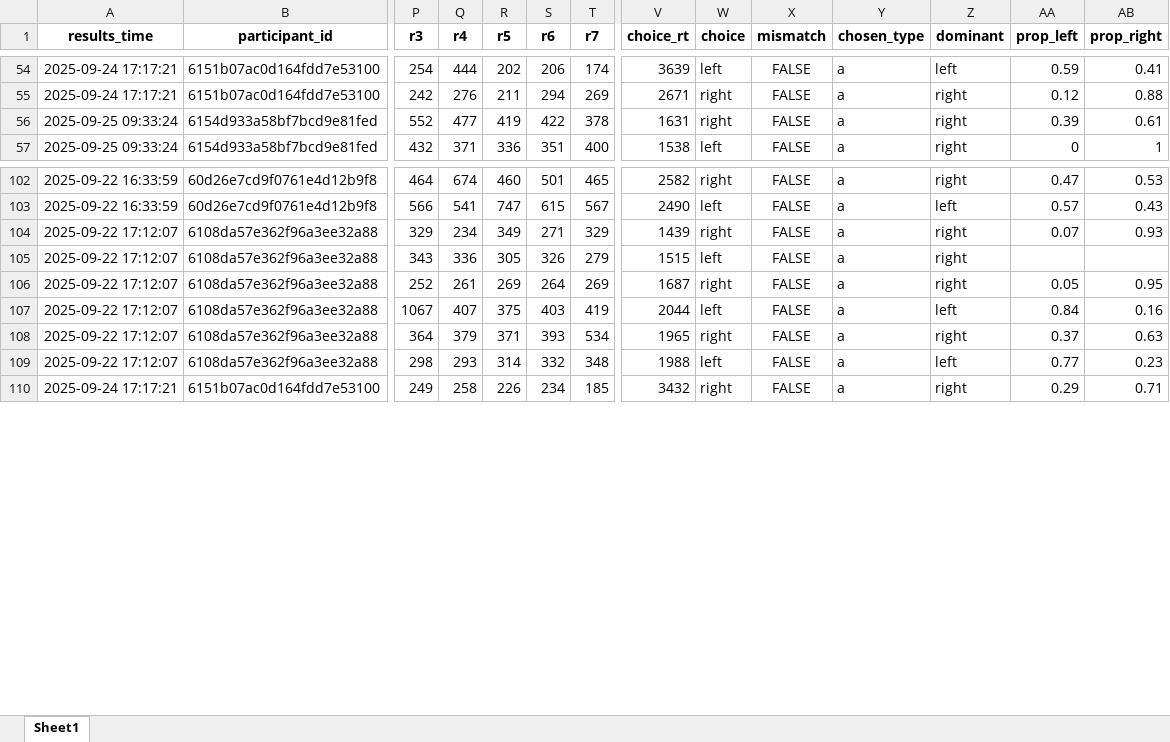
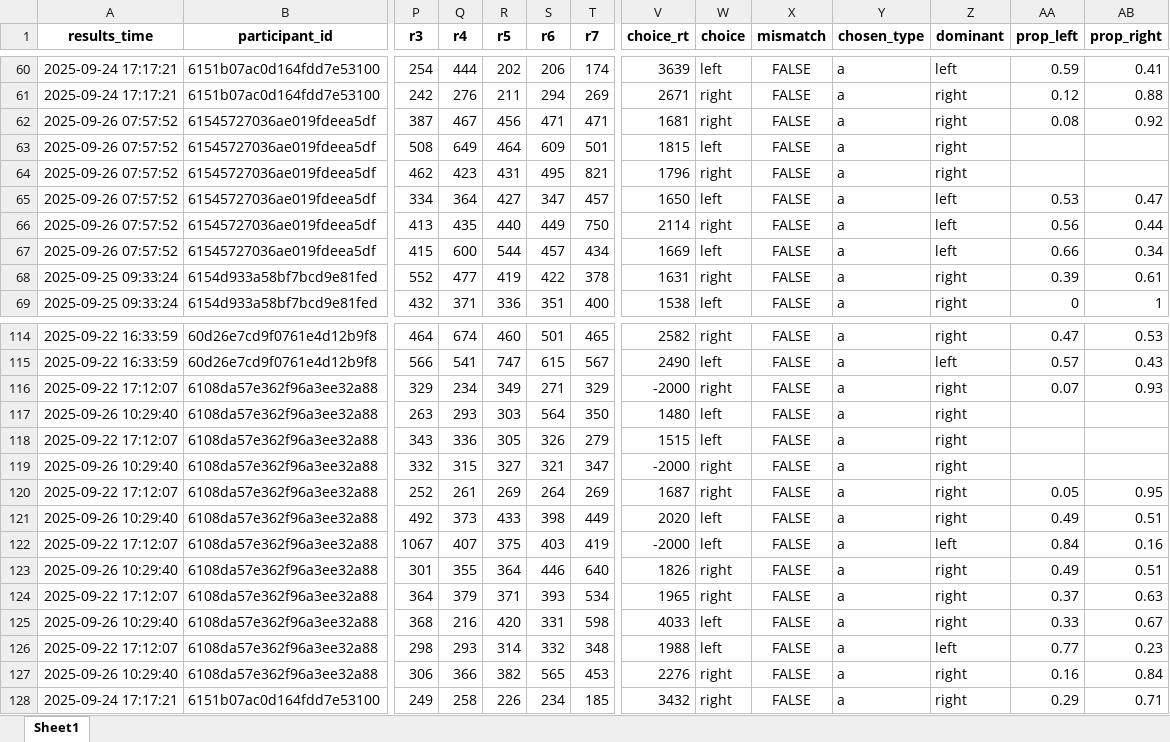
Before and after one commit to partigabor/pcibex-hun, an Excel workbook: results.xlsx, sheet Sheet1, drawn as a sheet; only a part is shown, gaps mark what is left out; values as stored, in another font and other column widths than the file's, no borders; addresses are those after the commit; rows hold the shown columns only; the diff covers the shown part only; the diff names each change by its address in the sheet, - before the commit and + after, or states it on an @@ line.

```diff
--- a/results.xlsx (sheet Sheet1)
+++ b/results.xlsx (sheet Sheet1)
+row 62: 2025-09-26 07:57:52 | 61545727036ae019fdeea5df | 387 | 467 | 456 | 471 | 471 | 1681 | right | FALSE | a | right | 0.08 | 0.92
+row 63: 2025-09-26 07:57:52 | 61545727036ae019fdeea5df | 508 | 649 | 464 | 609 | 501 | 1815 | left | FALSE | a | right
+row 64: 2025-09-26 07:57:52 | 61545727036ae019fdeea5df | 462 | 423 | 431 | 495 | 821 | 1796 | right | FALSE | a | right
+row 65: 2025-09-26 07:57:52 | 61545727036ae019fdeea5df | 334 | 364 | 427 | 347 | 457 | 1650 | left | FALSE | a | left | 0.53 | 0.47
+row 66: 2025-09-26 07:57:52 | 61545727036ae019fdeea5df | 413 | 435 | 440 | 449 | 750 | 2114 | right | FALSE | a | left | 0.56 | 0.44
+row 67: 2025-09-26 07:57:52 | 61545727036ae019fdeea5df | 415 | 600 | 544 | 457 | 434 | 1669 | left | FALSE | a | left | 0.66 | 0.34
-V116 (choice_rt): 1439
+V116 (choice_rt): -2000
+row 117: 2025-09-26 10:29:40 | 6108da57e362f96a3ee32a88 | 263 | 293 | 303 | 564 | 350 | 1480 | left | FALSE | a | right
+row 119: 2025-09-26 10:29:40 | 6108da57e362f96a3ee32a88 | 332 | 315 | 327 | 321 | 347 | -2000 | right | FALSE | a | right
+row 121: 2025-09-26 10:29:40 | 6108da57e362f96a3ee32a88 | 492 | 373 | 433 | 398 | 449 | 2020 | left | FALSE | a | right | 0.49 | 0.51
-V122 (choice_rt): 2044
+V122 (choice_rt): -2000
+row 123: 2025-09-26 10:29:40 | 6108da57e362f96a3ee32a88 | 301 | 355 | 364 | 446 | 640 | 1826 | right | FALSE | a | right | 0.49 | 0.51
+row 125: 2025-09-26 10:29:40 | 6108da57e362f96a3ee32a88 | 368 | 216 | 420 | 331 | 598 | 4033 | left | FALSE | a | right | 0.33 | 0.67
+row 127: 2025-09-26 10:29:40 | 6108da57e362f96a3ee32a88 | 306 | 366 | 382 | 565 | 453 | 2276 | right | FALSE | a | right | 0.16 | 0.84
```
Also changed, not shown: 24 added rows and 3 edited cells elsewhere in this sheet, 9 other files.
